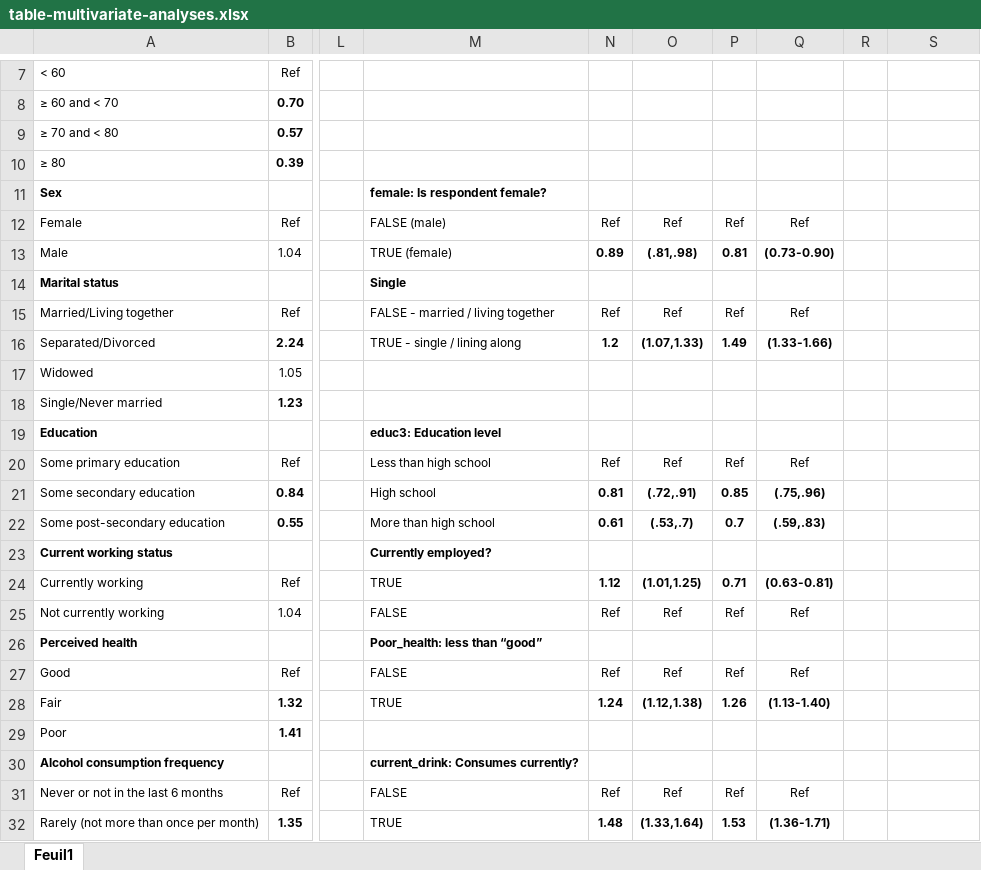
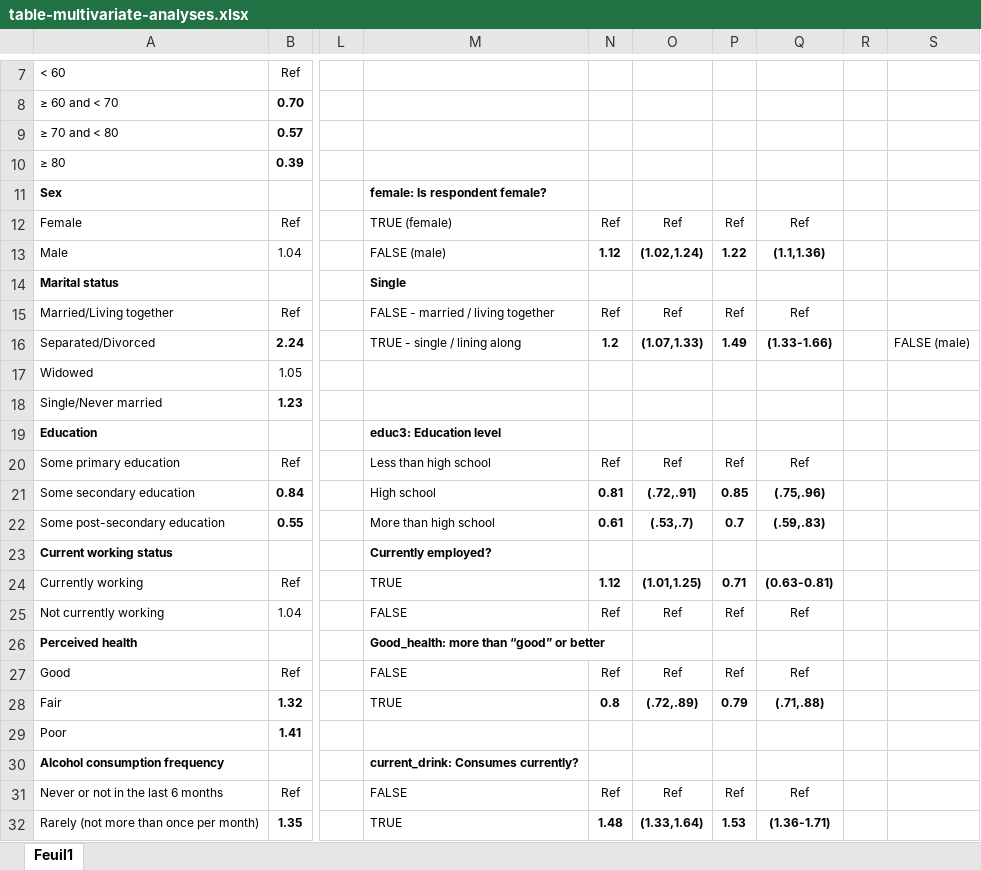
Before and after one commit to IALSA/ialsa-2016-groningen, an Excel workbook: data/shared/derived/tables/table-multivariate-analyses.xlsx, sheet Feuil1, drawn as a sheet; only a part is shown, gaps mark what is left out; values as stored, in another font and other column widths than the file's, no borders; the diff names each change by its address in the sheet, - before the commit and + after, or states it on an @@ line.

```diff
--- a/data/shared/derived/tables/table-multivariate-analyses.xlsx (sheet Feuil1)
+++ b/data/shared/derived/tables/table-multivariate-analyses.xlsx (sheet Feuil1)
-M12: FALSE (male)
+M12: TRUE (female)
-M13: TRUE (female)
+M13: FALSE (male)
-N13: 0.89
+N13: 1.12
-O13: (.81,.98)
+O13: (1.02,1.24)
-P13: 0.81
+P13: 1.22
-Q13: (0.73-0.90)
+Q13: (1.1,1.36)
-S16: (empty)
+S16: FALSE (male)
-M26: Poor_health: less than “good”
+M26: Good_health: more than “good” or better
-N28: 1.24
+N28: 0.8
-O28: (1.12,1.38)
+O28: (.72,.89)
-P28: 1.26
+P28: 0.79
-Q28: (1.13-1.40)
+Q28: (.71,.88)
```
Also changed, not shown: 2 other files.
